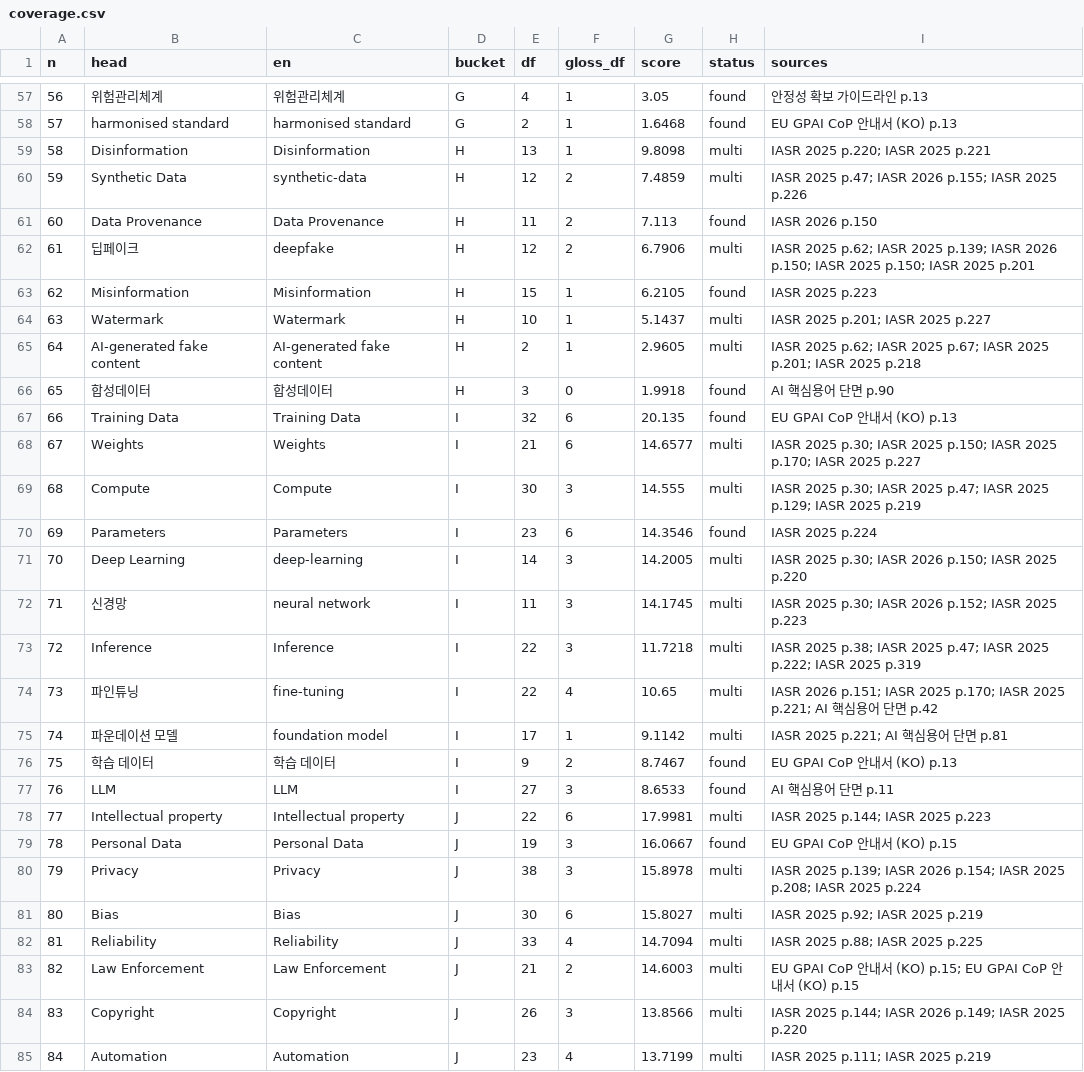
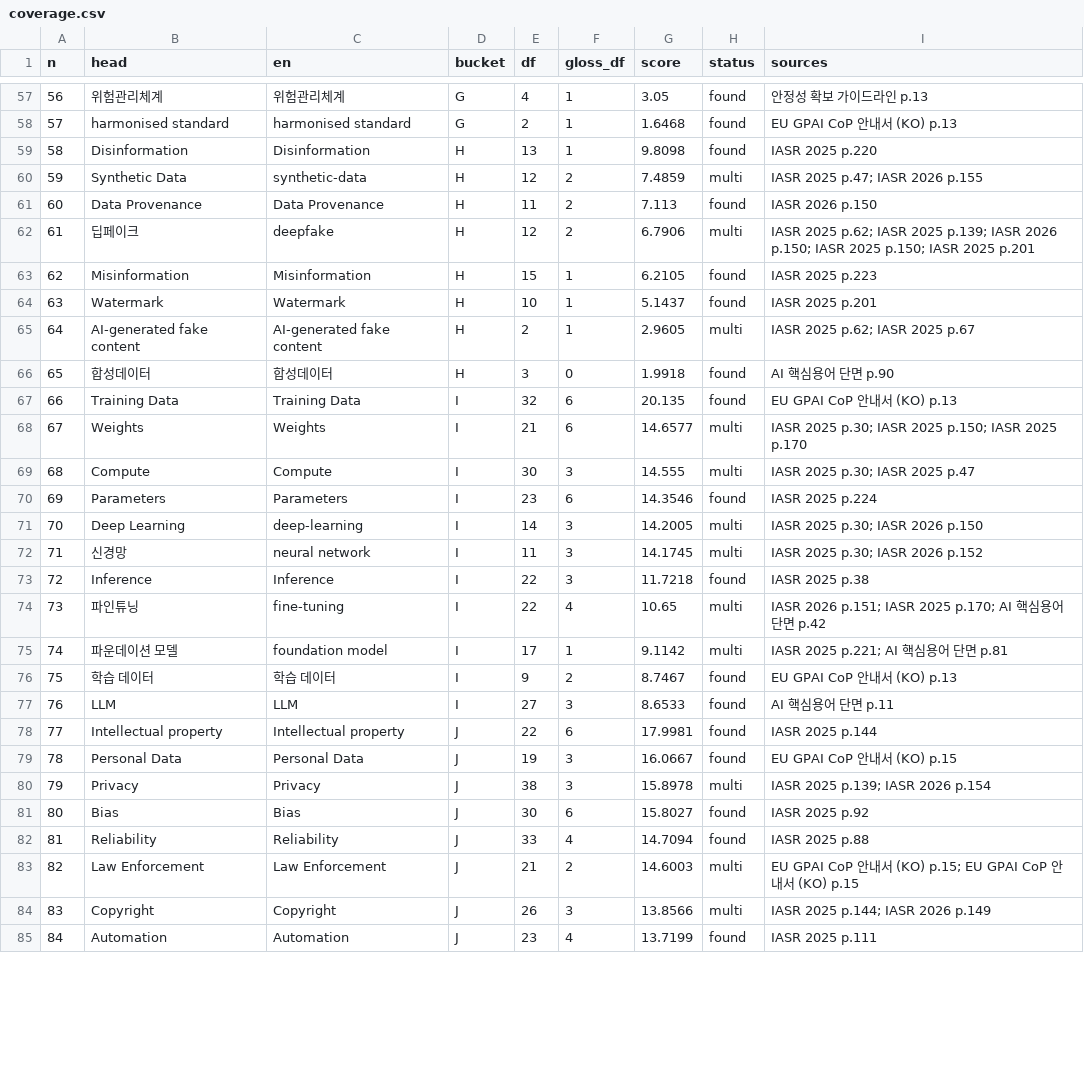
Before and after one commit to songkyungho/ai-safety-glossary, a CSV file: data/pdf/coverage.csv, drawn as a sheet; only a part is shown, gaps mark what is left out; the diff covers the shown part only.

```diff
--- a/data/pdf/coverage.csv
+++ b/data/pdf/coverage.csv
@@ -58,4 +58,4 @@ n,head,en,bucket,df,gloss_df,score,status,sources
 57,harmonised standard,harmonised standard,G,2,1,1.6468,found,EU GPAI CoP 안내서 (KO) p.13
-58,Disinformation,Disinformation,H,13,1,9.8098,multi,IASR 2025 p.220; IASR 2025 p.221
-59,Synthetic Data,synthetic-data,H,12,2,7.4859,multi,IASR 2025 p.47; IASR 2026 p.155; IASR 2025 p.226
+58,Disinformation,Disinformation,H,13,1,9.8098,found,IASR 2025 p.220
+59,Synthetic Data,synthetic-data,H,12,2,7.4859,multi,IASR 2025 p.47; IASR 2026 p.155
 60,Data Provenance,Data Provenance,H,11,2,7.113,found,IASR 2026 p.150
@@ -63,13 +63,13 @@ n,head,en,bucket,df,gloss_df,score,status,sources
 62,Misinformation,Misinformation,H,15,1,6.2105,found,IASR 2025 p.223
-63,Watermark,Watermark,H,10,1,5.1437,multi,IASR 2025 p.201; IASR 2025 p.227
-64,AI-generated fake content,AI-generated fake content,H,2,1,2.9605,multi,IASR 2025 p.62; IASR 2025 p.67; IASR 2025 p.201; IASR 2025 p.218
+63,Watermark,Watermark,H,10,1,5.1437,found,IASR 2025 p.201
+64,AI-generated fake content,AI-generated fake content,H,2,1,2.9605,multi,IASR 2025 p.62; IASR 2025 p.67
 65,합성데이터,합성데이터,H,3,0,1.9918,found,AI 핵심용어 단면 p.90
 66,Training Data,Training Data,I,32,6,20.135,found,EU GPAI CoP 안내서 (KO) p.13
-67,Weights,Weights,I,21,6,14.6577,multi,IASR 2025 p.30; IASR 2025 p.150; IASR 2025 p.170; IASR 2025 p.227
-68,Compute,Compute,I,30,3,14.555,multi,IASR 2025 p.30; IASR 2025 p.47; IASR 2025 p.129; IASR 2025 p.219
+67,Weights,Weights,I,21,6,14.6577,multi,IASR 2025 p.30; IASR 2025 p.150; IASR 2025 p.170
+68,Compute,Compute,I,30,3,14.555,multi,IASR 2025 p.30; IASR 2025 p.47
 69,Parameters,Parameters,I,23,6,14.3546,found,IASR 2025 p.224
-70,Deep Learning,deep-learning,I,14,3,14.2005,multi,IASR 2025 p.30; IASR 2026 p.150; IASR 2025 p.220
-71,신경망,neural network,I,11,3,14.1745,multi,IASR 2025 p.30; IASR 2026 p.152; IASR 2025 p.223
-72,Inference,Inference,I,22,3,11.7218,multi,IASR 2025 p.38; IASR 2025 p.47; IASR 2025 p.222; IASR 2025 p.319
-73,파인튜닝,fine-tuning,I,22,4,10.65,multi,IASR 2026 p.151; IASR 2025 p.170; IASR 2025 p.221; AI 핵심용어 단면 p.42
+70,Deep Learning,deep-learning,I,14,3,14.2005,multi,IASR 2025 p.30; IASR 2026 p.150
+71,신경망,neural network,I,11,3,14.1745,multi,IASR 2025 p.30; IASR 2026 p.152
+72,Inference,Inference,I,22,3,11.7218,found,IASR 2025 p.38
+73,파인튜닝,fine-tuning,I,22,4,10.65,multi,IASR 2026 p.151; IASR 2025 p.170; AI 핵심용어 단면 p.42
 74,파운데이션 모델,foundation model,I,17,1,9.1142,multi,IASR 2025 p.221; AI 핵심용어 단면 p.81
@@ -77,9 +77,9 @@ n,head,en,bucket,df,gloss_df,score,status,sources
 76,LLM,LLM,I,27,3,8.6533,found,AI 핵심용어 단면 p.11
-77,Intellectual property,Intellectual property,J,22,6,17.9981,multi,IASR 2025 p.144; IASR 2025 p.223
+77,Intellectual property,Intellectual property,J,22,6,17.9981,found,IASR 2025 p.144
 78,Personal Data,Personal Data,J,19,3,16.0667,found,EU GPAI CoP 안내서 (KO) p.15
-79,Privacy,Privacy,J,38,3,15.8978,multi,IASR 2025 p.139; IASR 2026 p.154; IASR 2025 p.208; IASR 2025 p.224
-80,Bias,Bias,J,30,6,15.8027,multi,IASR 2025 p.92; IASR 2025 p.219
-81,Reliability,Reliability,J,33,4,14.7094,multi,IASR 2025 p.88; IASR 2025 p.225
+79,Privacy,Privacy,J,38,3,15.8978,multi,IASR 2025 p.139; IASR 2026 p.154
+80,Bias,Bias,J,30,6,15.8027,found,IASR 2025 p.92
+81,Reliability,Reliability,J,33,4,14.7094,found,IASR 2025 p.88
 82,Law Enforcement,Law Enforcement,J,21,2,14.6003,multi,EU GPAI CoP 안내서 (KO) p.15; EU GPAI CoP 안내서 (KO) p.15
-83,Copyright,Copyright,J,26,3,13.8566,multi,IASR 2025 p.144; IASR 2026 p.149; IASR 2025 p.220
-84,Automation,Automation,J,23,4,13.7199,multi,IASR 2025 p.111; IASR 2025 p.219
+83,Copyright,Copyright,J,26,3,13.8566,multi,IASR 2025 p.144; IASR 2026 p.149
+84,Automation,Automation,J,23,4,13.7199,found,IASR 2025 p.111
```
Also changed, not shown: 37 edited cells elsewhere in this file, data/pdf/glossary_selected.csv, 7 other files.
